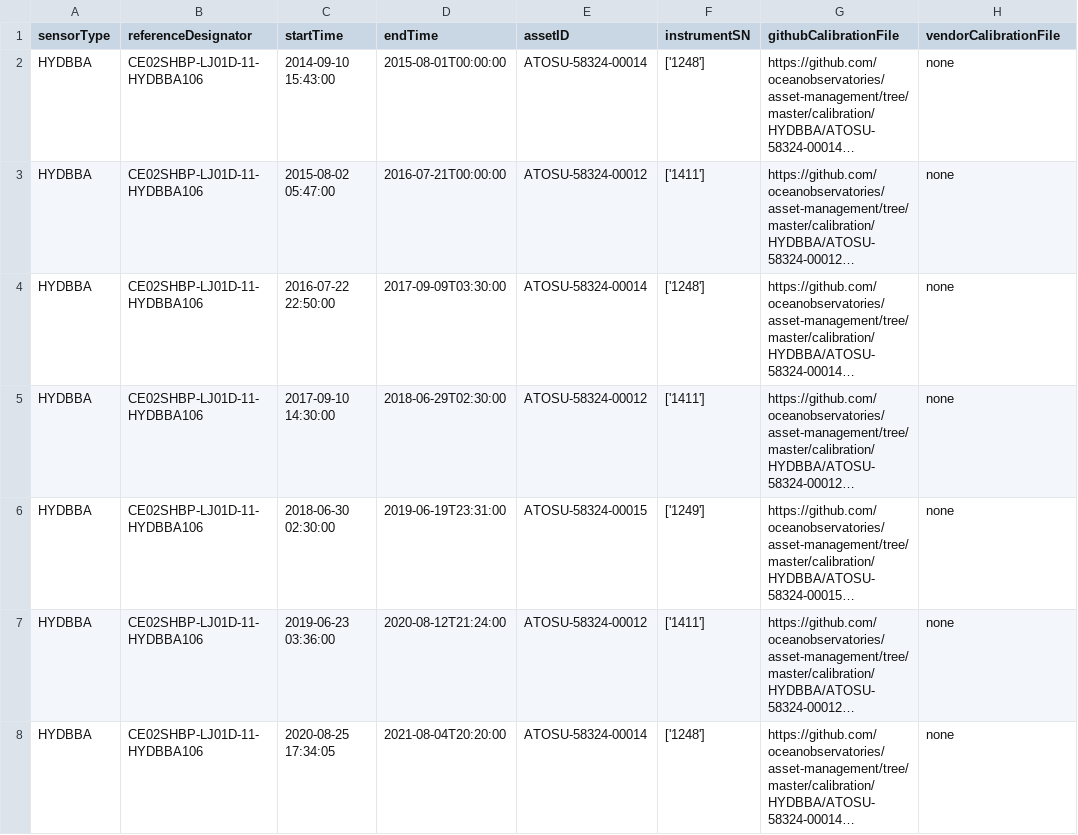
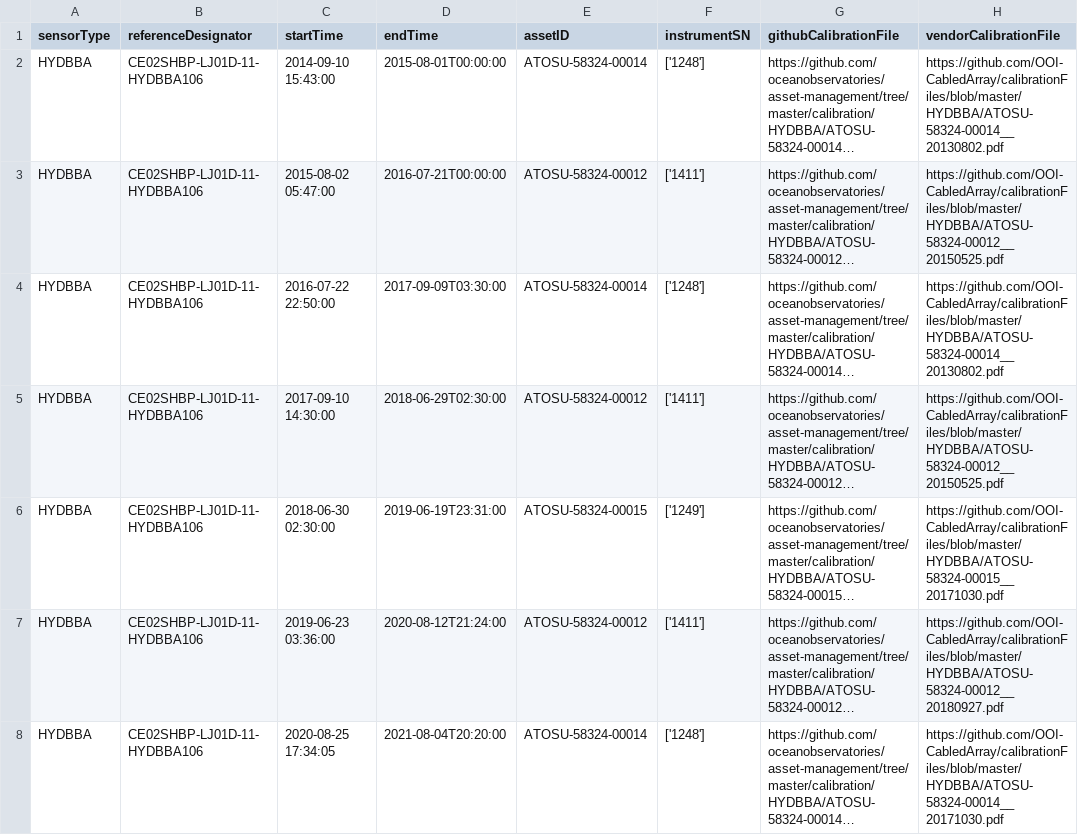
Before and after one commit to OOI-CabledArray/deployments, a CSV file: HYDBBA_deployments.csv, drawn as a sheet; only a part is shown; long unchanged cells end in …; the diff covers the shown part only; the diff names each change by its address in the sheet, - before the commit and + after, or states it on an @@ line.

```diff
--- a/HYDBBA_deployments.csv
+++ b/HYDBBA_deployments.csv
-H2 (vendorCalibrationFile): none
+H2 (vendorCalibrationFile): https://github.com/OOI-CabledArray/calibrationFiles/blob/master/HYDBBA/ATOSU-58324-00014__20130802.pdf
-H3 (vendorCalibrationFile): none
+H3 (vendorCalibrationFile): https://github.com/OOI-CabledArray/calibrationFiles/blob/master/HYDBBA/ATOSU-58324-00012__20150525.pdf
-H4 (vendorCalibrationFile): none
+H4 (vendorCalibrationFile): https://github.com/OOI-CabledArray/calibrationFiles/blob/master/HYDBBA/ATOSU-58324-00014__20130802.pdf
-H5 (vendorCalibrationFile): none
+H5 (vendorCalibrationFile): https://github.com/OOI-CabledArray/calibrationFiles/blob/master/HYDBBA/ATOSU-58324-00012__20150525.pdf
-H6 (vendorCalibrationFile): none
+H6 (vendorCalibrationFile): https://github.com/OOI-CabledArray/calibrationFiles/blob/master/HYDBBA/ATOSU-58324-00015__20171030.pdf
-H7 (vendorCalibrationFile): none
+H7 (vendorCalibrationFile): https://github.com/OOI-CabledArray/calibrationFiles/blob/master/HYDBBA/ATOSU-58324-00012__20180927.pdf
-H8 (vendorCalibrationFile): none
+H8 (vendorCalibrationFile): https://github.com/OOI-CabledArray/calibrationFiles/blob/master/HYDBBA/ATOSU-58324-00014__20171030.pdf
```
Also changed, not shown: 33 edited cells elsewhere in this file, CTDPFA_deployments.csv, FLORD_deployments.csv, 17 other files.
